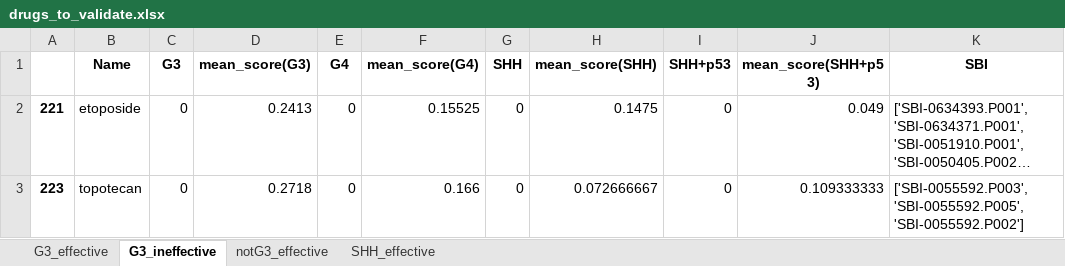
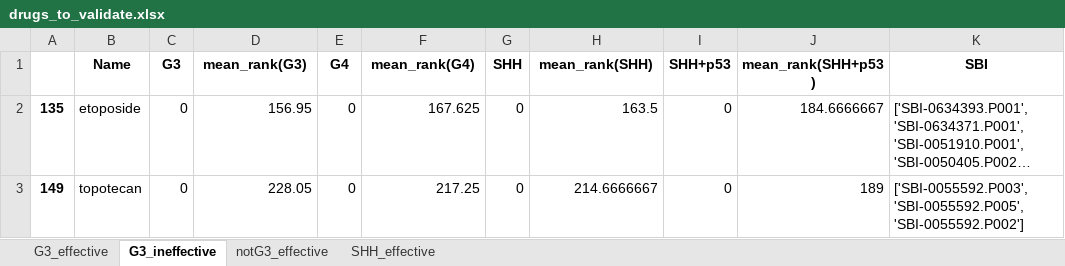
Before and after one commit to edjuaro/pdx-hts, an Excel workbook: Notebooks/results/drugs_to_validate.xlsx, sheet G3_ineffective, drawn as a sheet; only a part is shown; long unchanged cells end in …; values as stored, in another font and other column widths than the file's, no borders; the diff names each change by its address in the sheet, - before the commit and + after, or states it on an @@ line.

```diff
--- a/Notebooks/results/drugs_to_validate.xlsx (sheet G3_ineffective)
+++ b/Notebooks/results/drugs_to_validate.xlsx (sheet G3_ineffective)
-D1: mean_score(G3)
+D1: mean_rank(G3)
-F1: mean_score(G4)
+F1: mean_rank(G4)
-H1: mean_score(SHH)
+H1: mean_rank(SHH)
-J1: mean_score(SHH+p53)
+J1: mean_rank(SHH+p53)
-A2: 221
+A2: 135
-D2 (mean_rank(G3)): 0.2413
+D2 (mean_rank(G3)): 156.95
-F2 (mean_rank(G4)): 0.15525
+F2 (mean_rank(G4)): 167.625
-H2 (mean_rank(SHH)): 0.1475
+H2 (mean_rank(SHH)): 163.5
-J2 (mean_rank(SHH+p53)): 0.049
+J2 (mean_rank(SHH+p53)): 184.6666667
-A3: 223
+A3: 149
-D3 (mean_rank(G3)): 0.2718
+D3 (mean_rank(G3)): 228.05
-F3 (mean_rank(G4)): 0.166
+F3 (mean_rank(G4)): 217.25
-H3 (mean_rank(SHH)): 0.072666667
+H3 (mean_rank(SHH)): 214.6666667
-J3 (mean_rank(SHH+p53)): 0.109333333
+J3 (mean_rank(SHH+p53)): 189
```
Also changed, not shown: sheet G3_effective, sheet SHH_effective, sheet notG3_effective, Notebooks/results/effective_drugs_from_expression.xlsx, 8 other files.
